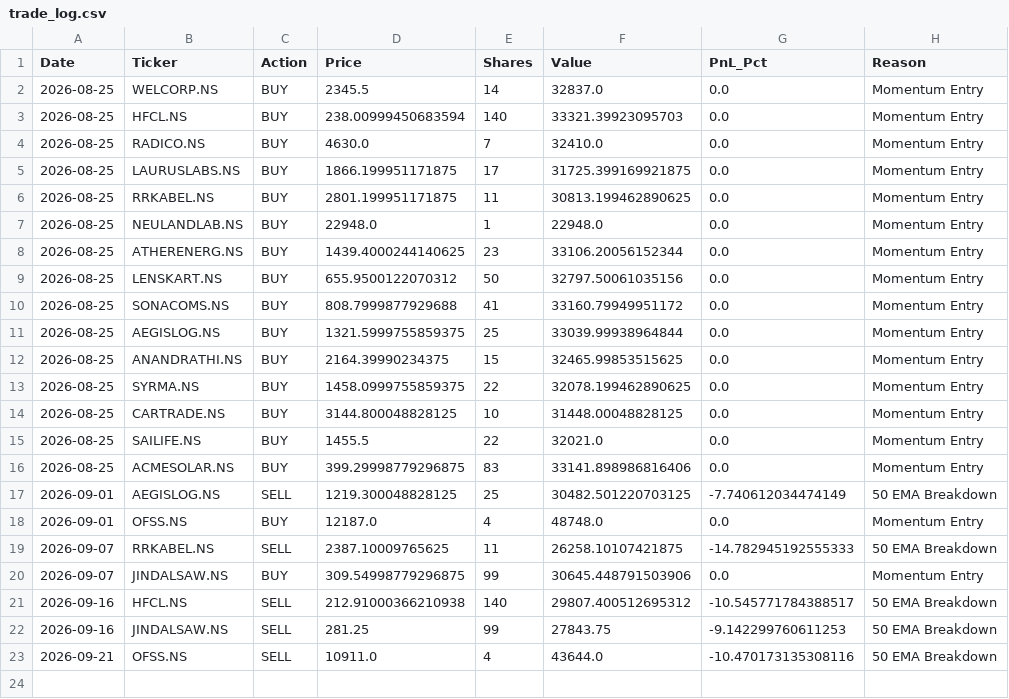
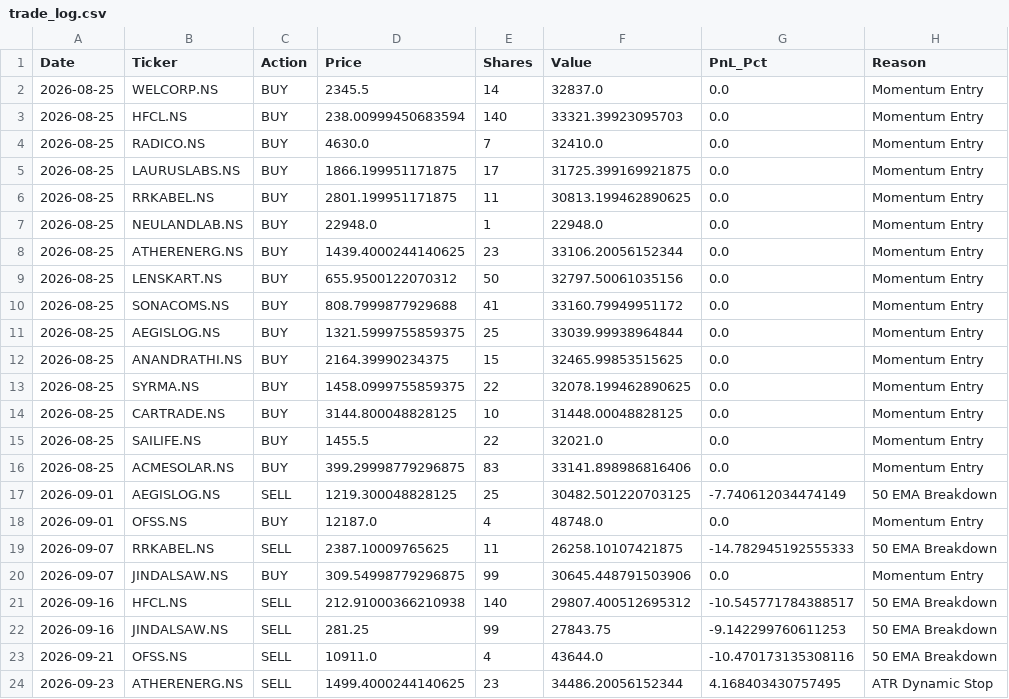
Before and after one commit to shirapthinj/Momentum_Strategy1, a CSV file: data/trade_log.csv, drawn as a sheet.

```diff
--- a/data/trade_log.csv
+++ b/data/trade_log.csv
@@ -23 +23,2 @@ Date,Ticker,Action,Price,Shares,Value,PnL_Pct,Reason
 2026-09-21,OFSS.NS,SELL,10911.0,4,43644.0,-10.470173135308116,50 EMA Breakdown
+2026-09-23,ATHERENERG.NS,SELL,1499.4000244140625,23,34486.20056152344,4.168403430757495,ATR Dynamic Stop
```
Also changed, not shown: data/equity_history.csv, 1 other file.
